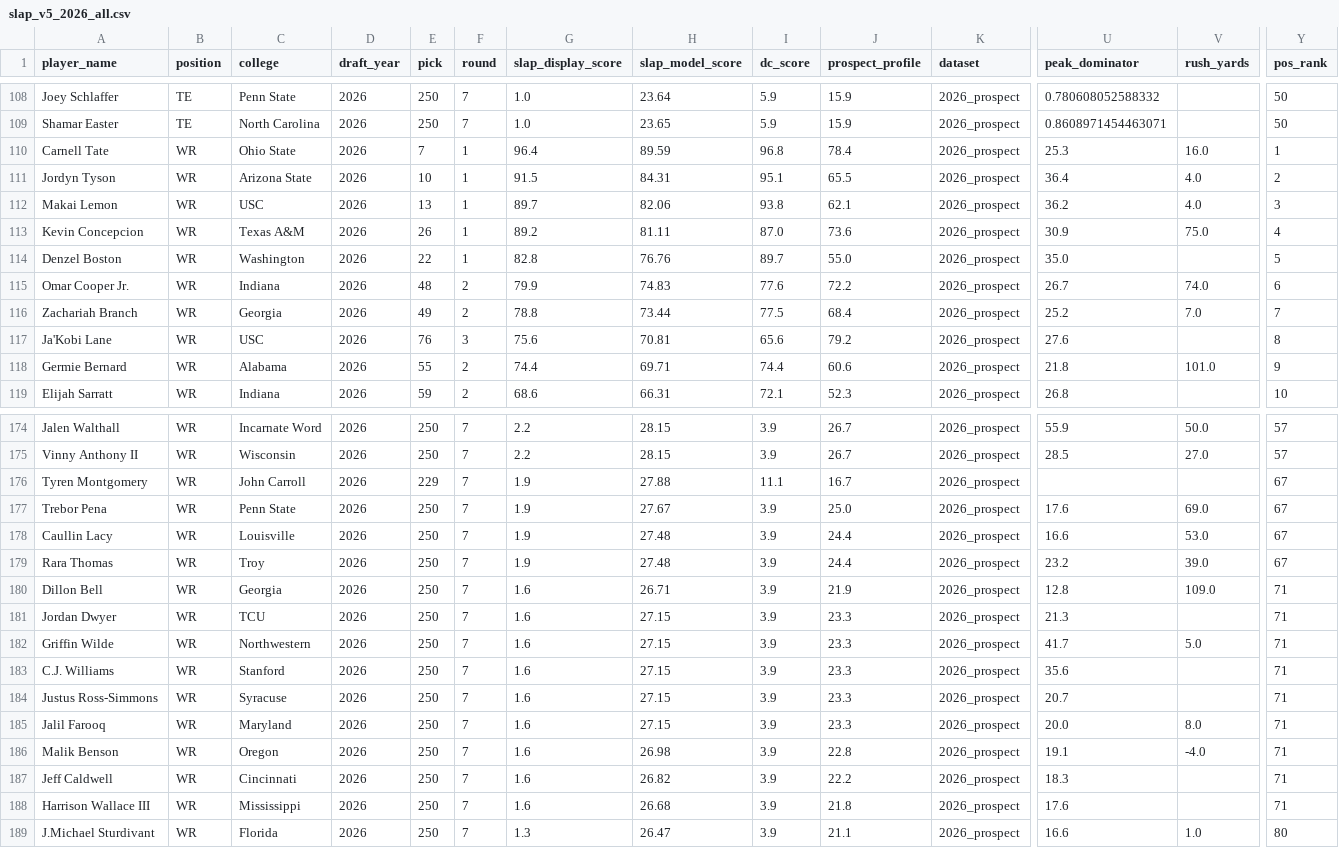
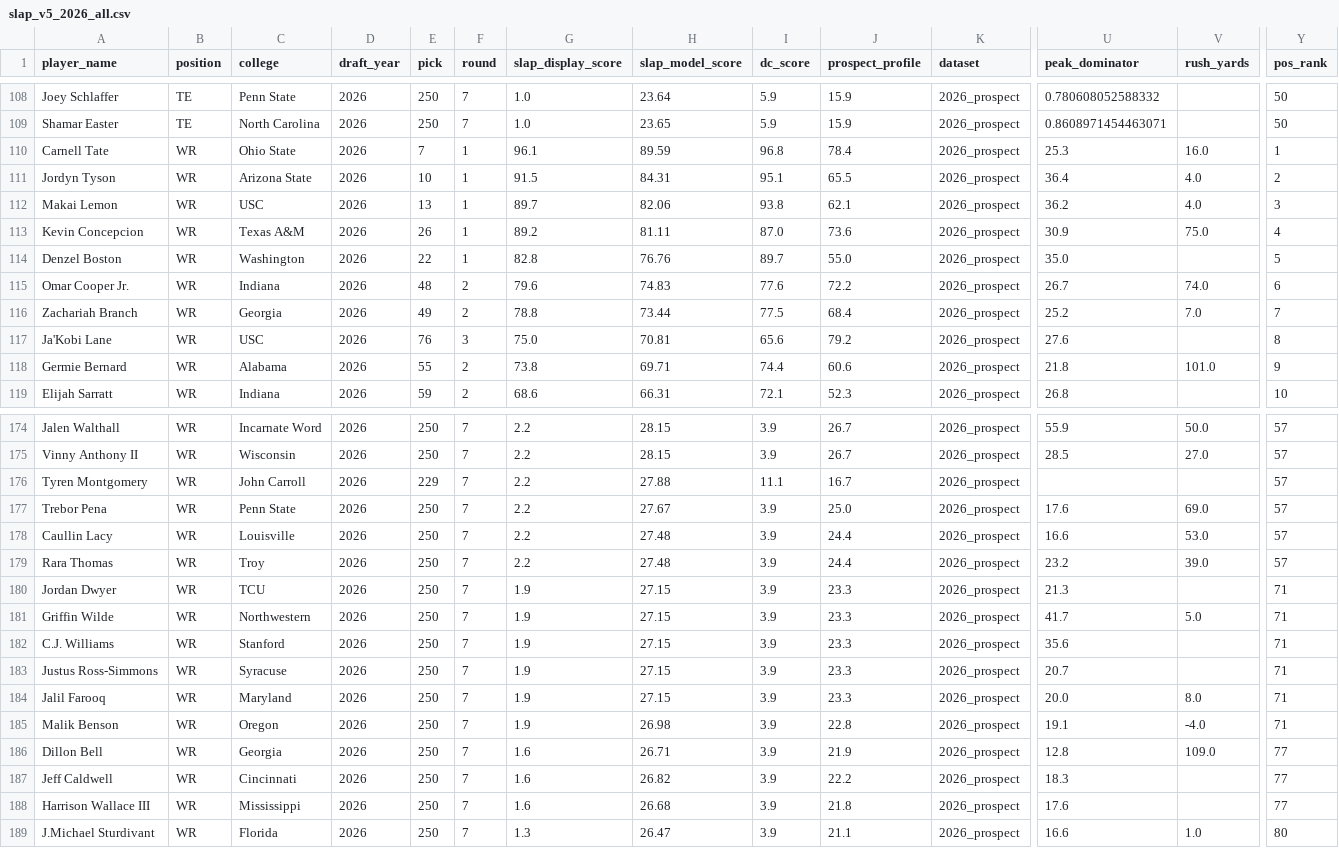
Before and after one commit to LavacheBeadsman/SlapModelV3, a CSV file: output/slap_v5_2026_all.csv, drawn as a sheet; only a part is shown, gaps mark what is left out; removed rows and columns are numbered as before the commit, all else as after; rows hold the shown columns only; the diff covers the shown part only; the diff names each change by its address in the sheet, - before the commit and + after, or states it on an @@ line.

```diff
--- a/output/slap_v5_2026_all.csv
+++ b/output/slap_v5_2026_all.csv
-G110 (slap_display_score): 96.4
+G110 (slap_display_score): 96.1
-G115 (slap_display_score): 79.9
+G115 (slap_display_score): 79.6
-G117 (slap_display_score): 75.6
+G117 (slap_display_score): 75.0
-G118 (slap_display_score): 74.4
+G118 (slap_display_score): 73.8
-G176:G179 (slap_display_score): 1.9
+G176:G179 (slap_display_score): 2.2
-Y176:Y179 (pos_rank): 67
+Y176:Y179 (pos_rank): 57
-row 180: Dillon Bell | WR | Georgia | 2026 | 250 | 7 | 1.6 | 26.71 | 3.9 | 21.9 | 2026_prospect | 12.8 | 109.0 | 71
-G180:G185 (slap_display_score): 1.6
+G180:G185 (slap_display_score): 1.9
+row 186: Dillon Bell | WR | Georgia | 2026 | 250 | 7 | 1.6 | 26.71 | 3.9 | 21.9 | 2026_prospect | 12.8 | 109.0 | 77
-Y187:Y188 (pos_rank): 71
+Y187:Y188 (pos_rank): 77
```
Also changed, not shown: 16 edited cells elsewhere in this file, data/wr_backtest_all_components.csv, data/wr_teammate_scores.csv, 5 other files.
